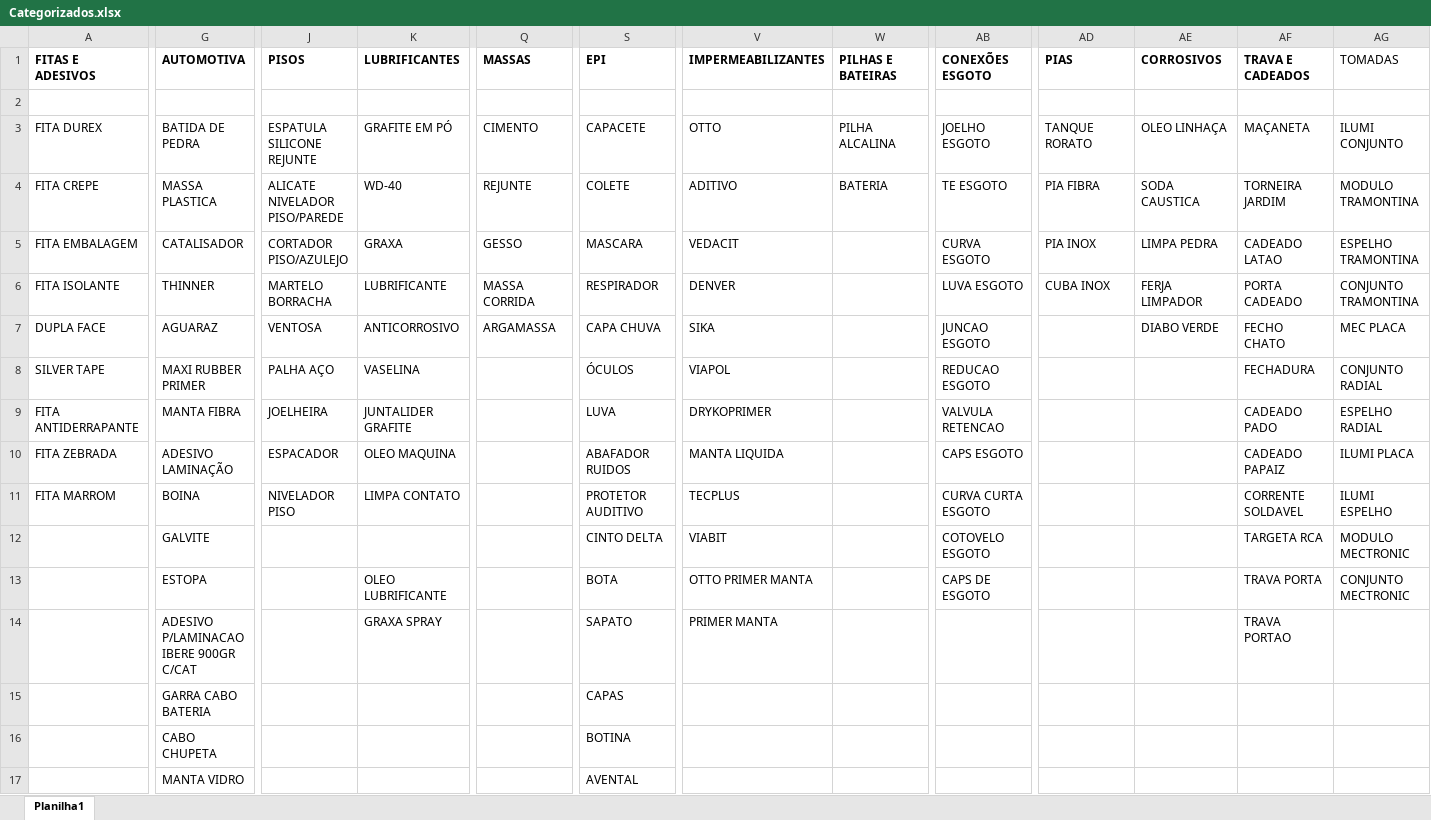
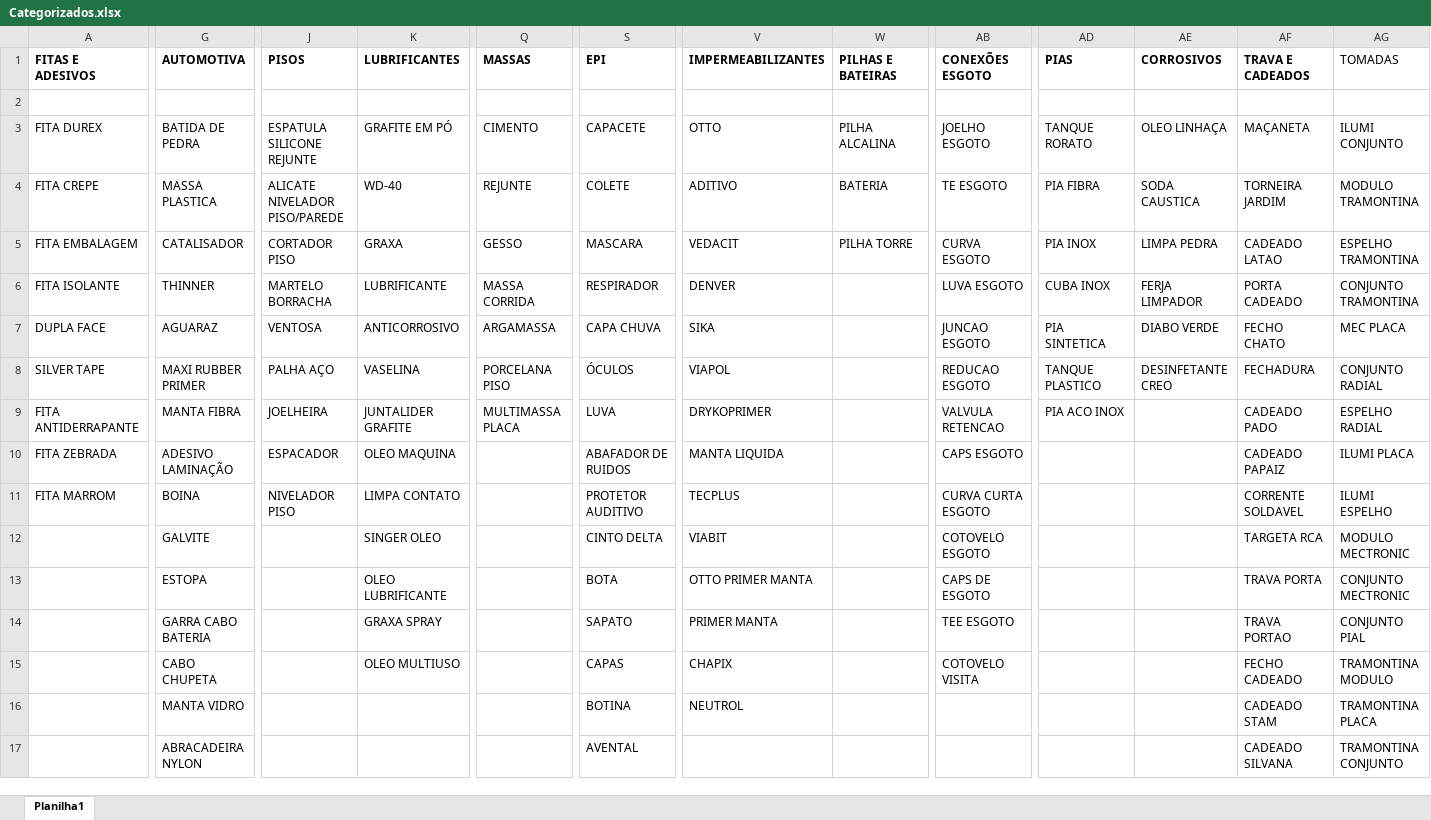
Before and after one commit to Lucas-Fernandes-Silva/auto_shopee, an Excel workbook: planilhas/outputs/Categorizados.xlsx, sheet Planilha1, drawn as a sheet; only a part is shown, gaps mark what is left out; values as stored, in another font and other column widths than the file's, no borders; the diff covers the shown part only; the diff names each change by its address in the sheet, - before the commit and + after, or states it on an @@ line.

```diff
--- a/planilhas/outputs/Categorizados.xlsx (sheet Planilha1)
+++ b/planilhas/outputs/Categorizados.xlsx (sheet Planilha1)
-J5 (PISOS): CORTADOR PISO/AZULEJO
+J5 (PISOS): CORTADOR PISO
-W5 (PILHAS E BATEIRAS): (empty)
+W5 (PILHAS E BATEIRAS): PILHA TORRE
-AD7 (PIAS): (empty)
+AD7 (PIAS): PIA SINTETICA
-Q8 (MASSAS): (empty)
+Q8 (MASSAS): PORCELANA PISO
-AD8 (PIAS): (empty)
+AD8 (PIAS): TANQUE PLASTICO
-AE8 (CORROSIVOS): (empty)
+AE8 (CORROSIVOS): DESINFETANTE CREO
-Q9 (MASSAS): (empty)
+Q9 (MASSAS): MULTIMASSA PLACA
-AD9 (PIAS): (empty)
+AD9 (PIAS): PIA ACO INOX
-S10 (EPI): ABAFADOR RUIDOS
+S10 (EPI): ABAFADOR DE RUIDOS
-K12 (LUBRIFICANTES): (empty)
+K12 (LUBRIFICANTES): SINGER OLEO
-G14 (AUTOMOTIVA): ADESIVO P/LAMINACAO IBERE 900GR C/CAT
+G14 (AUTOMOTIVA): GARRA CABO BATERIA
-AB14 (CONEXÕES ESGOTO): (empty)
+AB14 (CONEXÕES ESGOTO): TEE ESGOTO
-AG14 (TOMADAS): (empty)
+AG14 (TOMADAS): CONJUNTO PIAL
-G15 (AUTOMOTIVA): GARRA CABO BATERIA
+G15 (AUTOMOTIVA): CABO CHUPETA
-K15 (LUBRIFICANTES): (empty)
+K15 (LUBRIFICANTES): OLEO MULTIUSO
-V15 (IMPERMEABILIZANTES): (empty)
+V15 (IMPERMEABILIZANTES): CHAPIX
-AB15 (CONEXÕES ESGOTO): (empty)
+AB15 (CONEXÕES ESGOTO): COTOVELO VISITA
-AF15 (TRAVA E CADEADOS): (empty)
+AF15 (TRAVA E CADEADOS): FECHO CADEADO
-AG15 (TOMADAS): (empty)
+AG15 (TOMADAS): TRAMONTINA MODULO
-G16 (AUTOMOTIVA): CABO CHUPETA
+G16 (AUTOMOTIVA): MANTA VIDRO
-V16 (IMPERMEABILIZANTES): (empty)
+V16 (IMPERMEABILIZANTES): NEUTROL
-AF16 (TRAVA E CADEADOS): (empty)
+AF16 (TRAVA E CADEADOS): CADEADO STAM
-AG16 (TOMADAS): (empty)
+AG16 (TOMADAS): TRAMONTINA PLACA
-G17 (AUTOMOTIVA): MANTA VIDRO
+G17 (AUTOMOTIVA): ABRACADEIRA NYLON
-AF17 (TRAVA E CADEADOS): (empty)
+AF17 (TRAVA E CADEADOS): CADEADO SILVANA
-AG17 (TOMADAS): (empty)
+AG17 (TOMADAS): TRAMONTINA CONJUNTO
```
Also changed, not shown: 8 added rows, 3 removed rows and 71 edited cells elsewhere in this sheet, Produtos_Classificados.xlsx, Relatorio_Dominios_Ambiguos.xlsx, 4 other files.
